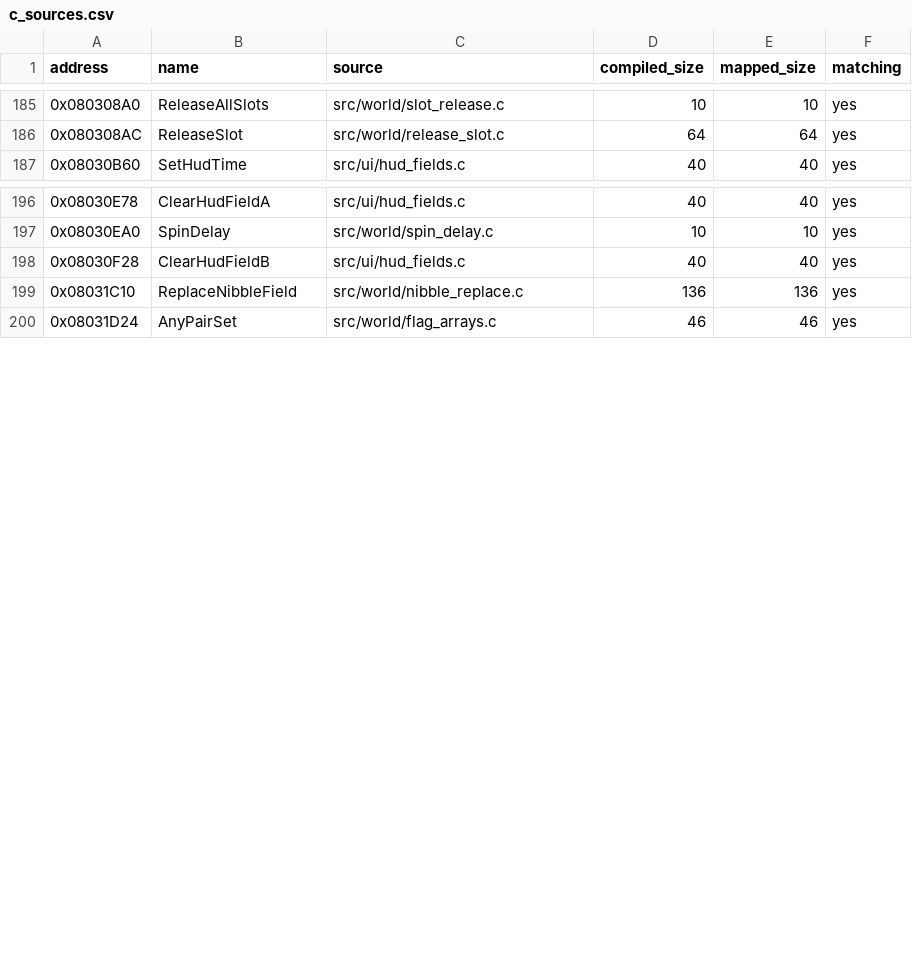
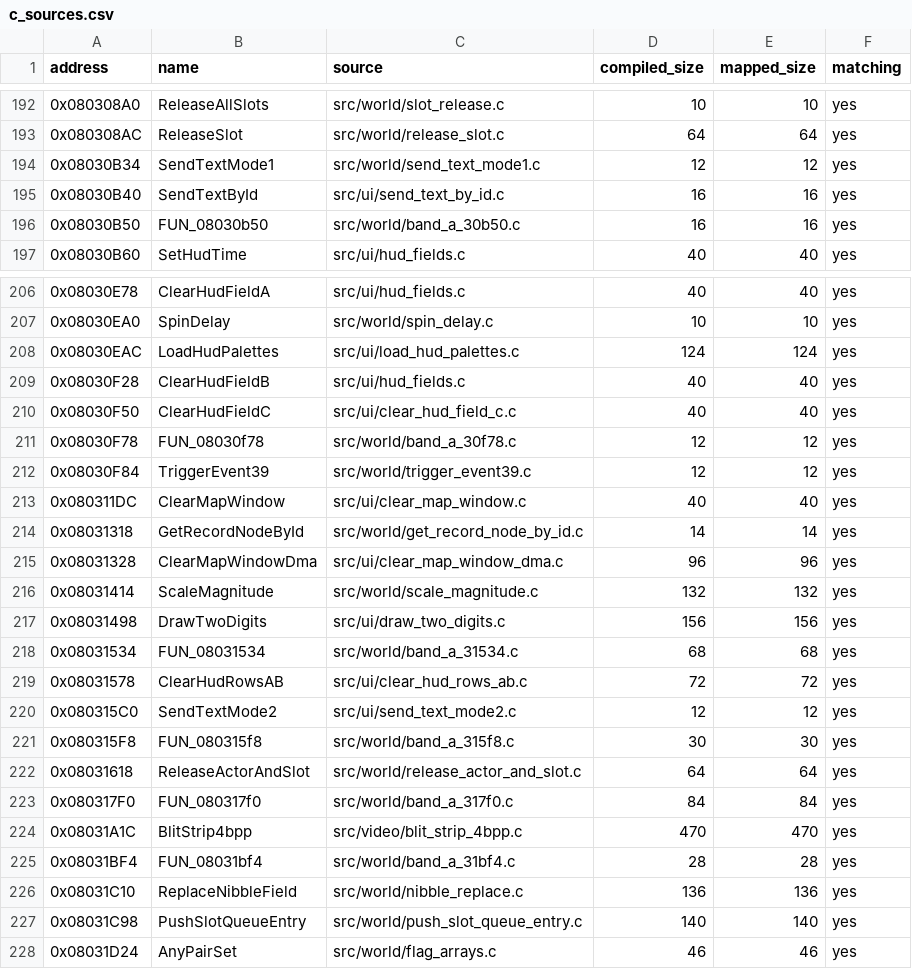
Before and after one commit to ahm3texe/gta-advance, a CSV file: data/c_sources.csv, drawn as a sheet; only a part is shown, gaps mark what is left out; the diff covers the shown part only.

```diff
--- a/data/c_sources.csv
+++ b/data/c_sources.csv
@@ -186,2 +193,5 @@ address,name,source,compiled_size,mapped_size,matching
 0x080308AC,ReleaseSlot,src/world/release_slot.c,64,64,yes
+0x08030B34,SendTextMode1,src/world/send_text_mode1.c,12,12,yes
+0x08030B40,SendTextById,src/ui/send_text_by_id.c,16,16,yes
+0x08030B50,FUN_08030b50,src/world/band_a_30b50.c,16,16,yes
 0x08030B60,SetHudTime,src/ui/hud_fields.c,40,40,yes
@@ -197,4 +207,22 @@ address,name,source,compiled_size,mapped_size,matching
 0x08030EA0,SpinDelay,src/world/spin_delay.c,10,10,yes
+0x08030EAC,LoadHudPalettes,src/ui/load_hud_palettes.c,124,124,yes
 0x08030F28,ClearHudFieldB,src/ui/hud_fields.c,40,40,yes
+0x08030F50,ClearHudFieldC,src/ui/clear_hud_field_c.c,40,40,yes
+0x08030F78,FUN_08030f78,src/world/band_a_30f78.c,12,12,yes
+0x08030F84,TriggerEvent39,src/world/trigger_event39.c,12,12,yes
+0x080311DC,ClearMapWindow,src/ui/clear_map_window.c,40,40,yes
+0x08031318,GetRecordNodeById,src/world/get_record_node_by_id.c,14,14,yes
+0x08031328,ClearMapWindowDma,src/ui/clear_map_window_dma.c,96,96,yes
+0x08031414,ScaleMagnitude,src/world/scale_magnitude.c,132,132,yes
+0x08031498,DrawTwoDigits,src/ui/draw_two_digits.c,156,156,yes
+0x08031534,FUN_08031534,src/world/band_a_31534.c,68,68,yes
+0x08031578,ClearHudRowsAB,src/ui/clear_hud_rows_ab.c,72,72,yes
+0x080315C0,SendTextMode2,src/ui/send_text_mode2.c,12,12,yes
+0x080315F8,FUN_080315f8,src/world/band_a_315f8.c,30,30,yes
+0x08031618,ReleaseActorAndSlot,src/world/release_actor_and_slot.c,64,64,yes
+0x080317F0,FUN_080317f0,src/world/band_a_317f0.c,84,84,yes
+0x08031A1C,BlitStrip4bpp,src/video/blit_strip_4bpp.c,470,470,yes
+0x08031BF4,FUN_08031bf4,src/world/band_a_31bf4.c,28,28,yes
 0x08031C10,ReplaceNibbleField,src/world/nibble_replace.c,136,136,yes
+0x08031C98,PushSlotQueueEntry,src/world/push_slot_queue_entry.c,140,140,yes
 0x08031D24,AnyPairSet,src/world/flag_arrays.c,46,46,yes
```
Also changed, not shown: 8 added rows elsewhere in this file, data/matching_regions.csv, data/ram_map.csv, 45 other files.
